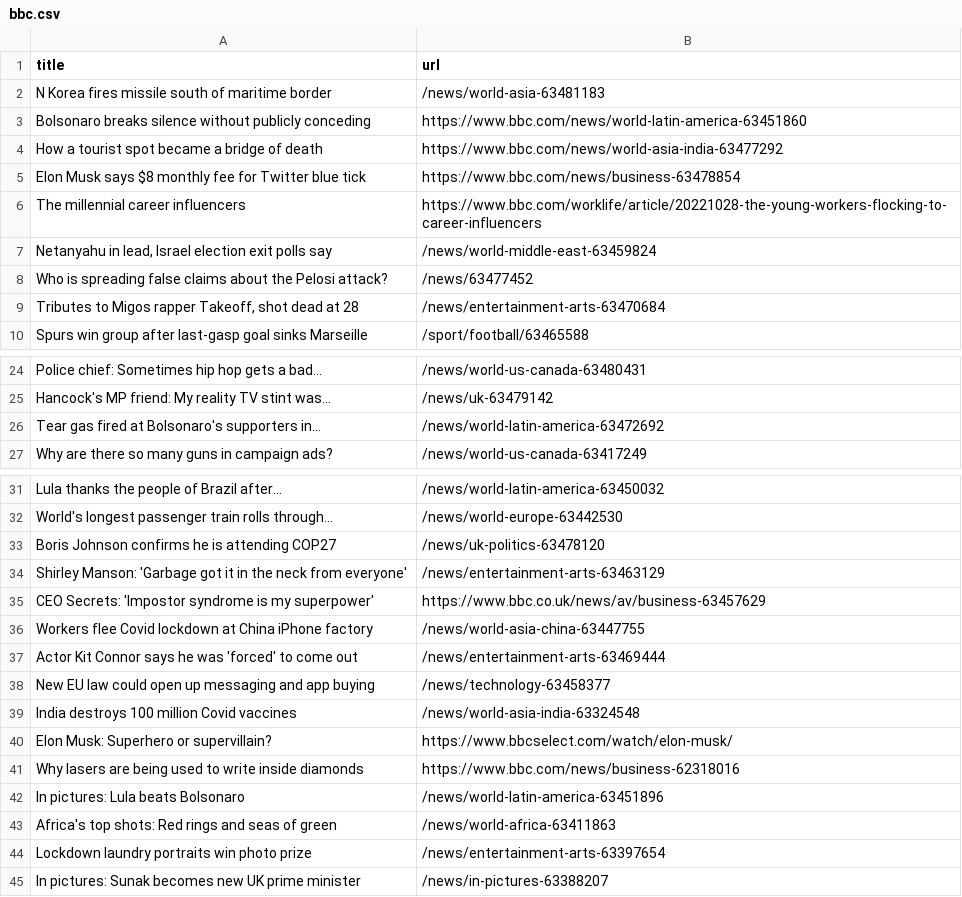
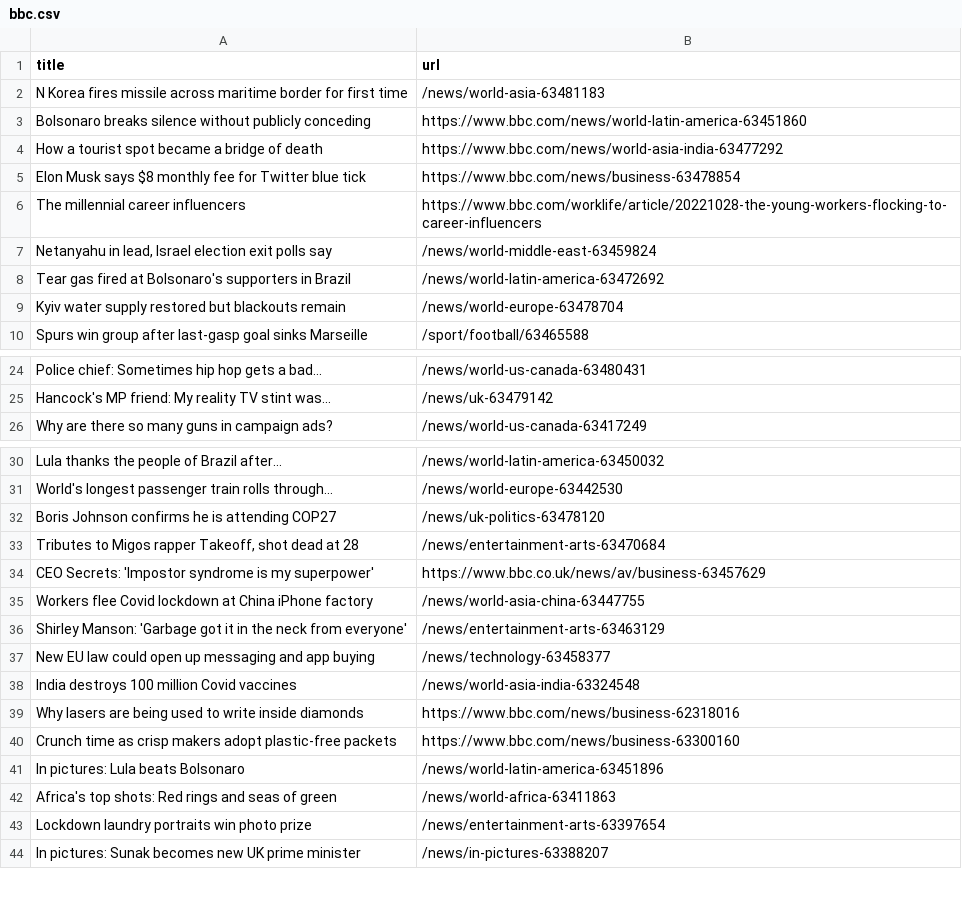
Before and after one commit to bryan-baker/automatic-scraper-bbc, a CSV file: bbc.csv, drawn as a sheet; only a part is shown, gaps mark what is left out.

```diff
--- a/bbc.csv
+++ b/bbc.csv
@@ -1,3 +1,3 @@
 title,url
-N Korea fires missile south of maritime border,/news/world-asia-63481183
+N Korea fires missile across maritime border for first time,/news/world-asia-63481183
 Bolsonaro breaks silence without publicly conceding,https://www.bbc.com/news/world-latin-america-63451860
@@ -7,4 +7,4 @@ The millennial career influencers,https://www.bbc.com/worklife/article/20221028-
 "Netanyahu in lead, Israel election exit polls say",/news/world-middle-east-63459824
-Who is spreading false claims about the Pelosi attack?,/news/63477452
-"Tributes to Migos rapper Takeoff, shot dead at 28",/news/entertainment-arts-63470684
+Tear gas fired at Bolsonaro's supporters in Brazil,/news/world-latin-america-63472692
+Kyiv water supply restored but blackouts remain,/news/world-europe-63478704
 Spurs win group after last-gasp goal sinks Marseille,/sport/football/63465588
@@ -25,3 +25,2 @@ Police chief: Sometimes hip hop gets a bad...,/news/world-us-canada-63480431
 Hancock's MP friend: My reality TV stint was...,/news/uk-63479142
-Tear gas fired at Bolsonaro's supporters in...,/news/world-latin-america-63472692
 Why are there so many guns in campaign ads?,/news/world-us-canada-63417249
@@ -33,10 +32,10 @@ World's longest passenger train rolls through...,/news/world-europe-63442530
 Boris Johnson confirms he is attending COP27,/news/uk-politics-63478120
-Shirley Manson: 'Garbage got it in the neck from everyone',/news/entertainment-arts-63463129
+"Tributes to Migos rapper Takeoff, shot dead at 28",/news/entertainment-arts-63470684
 CEO Secrets: 'Impostor syndrome is my superpower',https://www.bbc.co.uk/news/av/business-63457629
 Workers flee Covid lockdown at China iPhone factory,/news/world-asia-china-63447755
-Actor Kit Connor says he was 'forced' to come out,/news/entertainment-arts-63469444
+Shirley Manson: 'Garbage got it in the neck from everyone',/news/entertainment-arts-63463129
 New EU law could open up messaging and app buying,/news/technology-63458377
 India destroys 100 million Covid vaccines,/news/world-asia-india-63324548
-Elon Musk: Superhero or supervillain?,https://www.bbcselect.com/watch/elon-musk/
 Why lasers are being used to write inside diamonds,https://www.bbc.com/news/business-62318016
+Crunch time as crisp makers adopt plastic-free packets,https://www.bbc.com/news/business-63300160
 In pictures: Lula beats Bolsonaro,/news/world-latin-america-63451896
```
